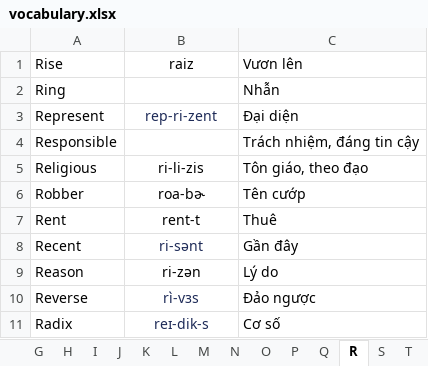
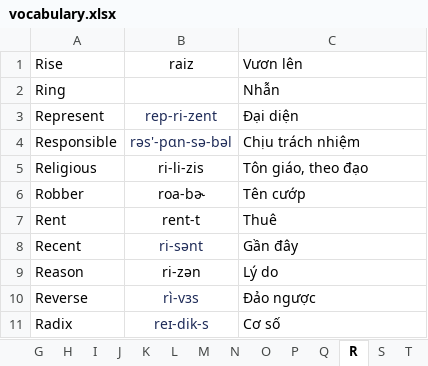
Before and after one commit to nguyenhuyenag/spring-framework, an Excel workbook: spring-boot/spring-boot-english/src/main/resources/data/vocabulary.xlsx, sheet R, drawn as a sheet; values as stored, in another font and other column widths than the file's, no borders; the diff names each change by its address in the sheet, - before the commit and + after, or states it on an @@ line.

```diff
--- a/spring-boot/spring-boot-english/src/main/resources/data/vocabulary.xlsx (sheet R)
+++ b/spring-boot/spring-boot-english/src/main/resources/data/vocabulary.xlsx (sheet R)
-B4 (raiz): (empty)
+B4 (raiz): rəs'-pɑn-sə-bəl
-C4 (Vươn lên): Trách nhiệm, đáng tin cậy
+C4 (Vươn lên): Chịu trách nhiệm
```
Also changed, not shown: sheet G, sheet S, sheet B, sheet L, sheet A, sheet W, 1 other file.
